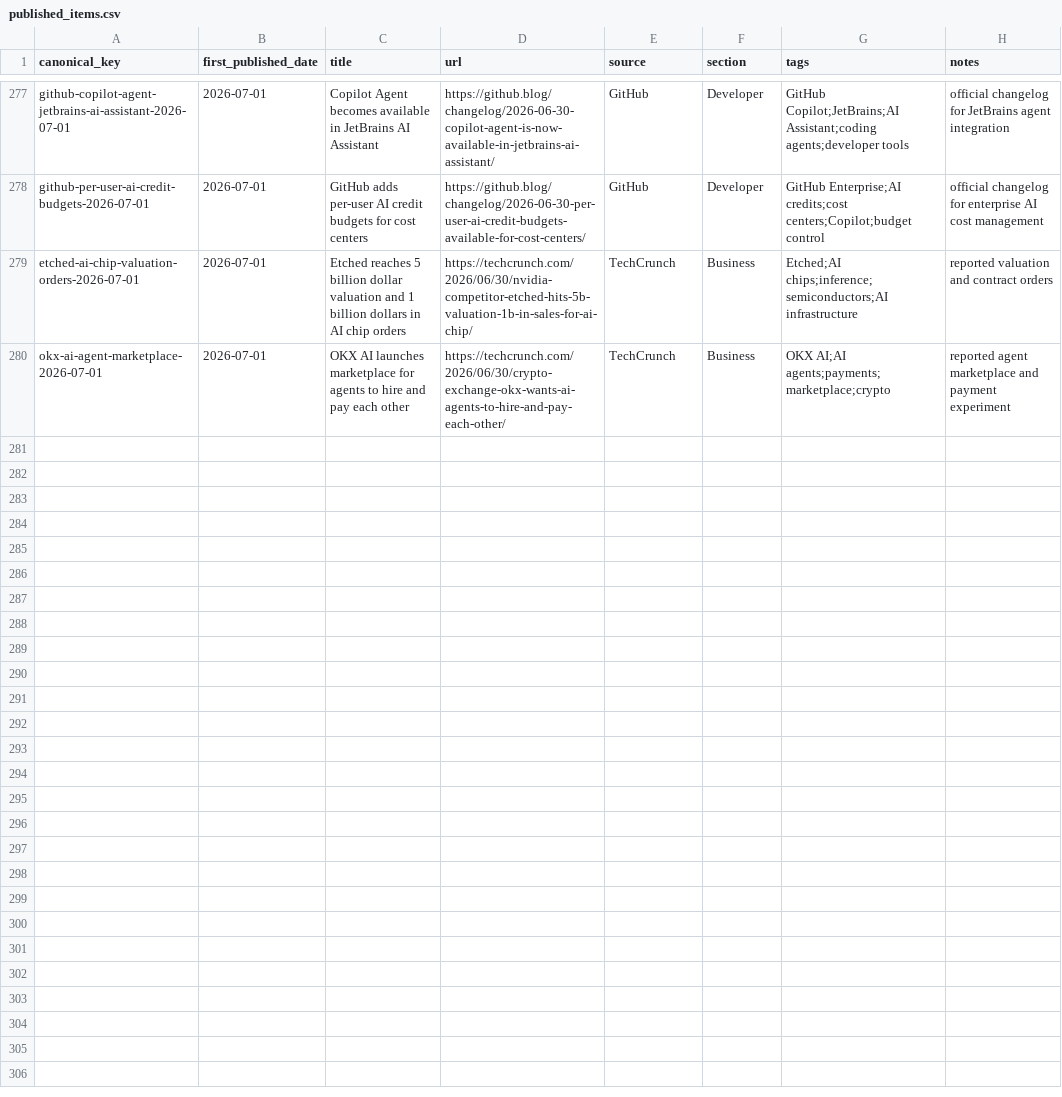
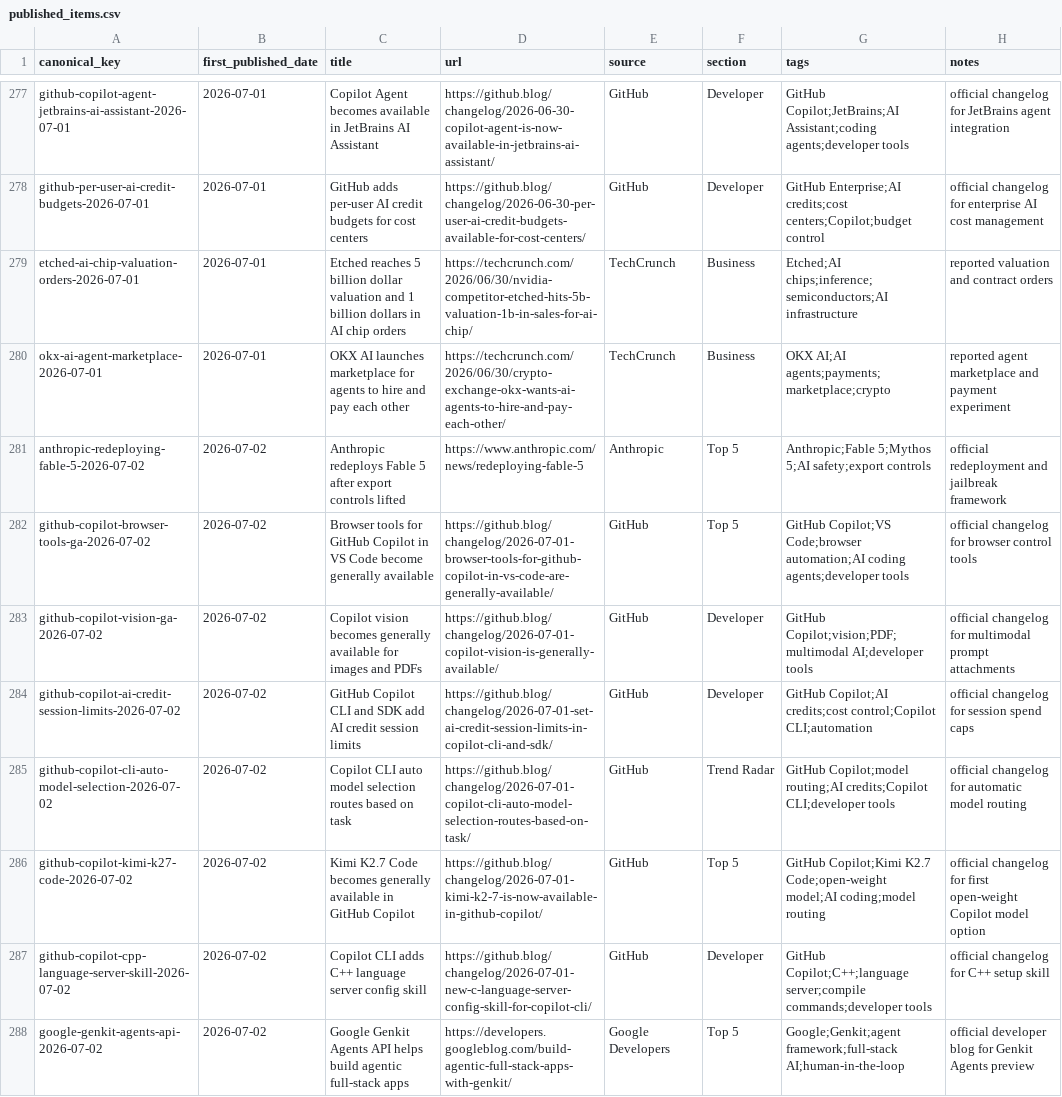
Before and after one commit to Beaten-to-it/newsNblog, a CSV file: data/published_items.csv, drawn as a sheet; only a part is shown, gaps mark what is left out; the diff covers the shown part only; the diff names each change by its address in the sheet, - before the commit and + after, or states it on an @@ line.

```diff
--- a/data/published_items.csv
+++ b/data/published_items.csv
+row 281: anthropic-redeploying-fable-5-2026-07-02 | 2026-07-02 | Anthropic redeploys Fable 5 after export controls lifted | https://www.anthropic.com/news/redeploying-fable-5 | Anthropic | Top 5 | Anthropic;Fable 5;Mythos 5;AI safety;export controls | official redeployment and jailbreak framework
+row 282: github-copilot-browser-tools-ga-2026-07-02 | 2026-07-02 | Browser tools for GitHub Copilot in VS Code become generally available | https://github.blog/changelog/2026-07-01-browser-tools-for-github-copilot-in-vs-code-are-generally-available/ | GitHub | Top 5 | GitHub Copilot;VS Code;browser automation;AI coding agents;developer tools | official changelog for browser control tools
+row 283: github-copilot-vision-ga-2026-07-02 | 2026-07-02 | Copilot vision becomes generally available for images and PDFs | https://github.blog/changelog/2026-07-01-copilot-vision-is-generally-available/ | GitHub | Developer | GitHub Copilot;vision;PDF;multimodal AI;developer tools | official changelog for multimodal prompt attachments
+row 284: github-copilot-ai-credit-session-limits-2026-07-02 | 2026-07-02 | GitHub Copilot CLI and SDK add AI credit session limits | https://github.blog/changelog/2026-07-01-set-ai-credit-session-limits-in-copilot-cli-and-sdk/ | GitHub | Developer | GitHub Copilot;AI credits;cost control;Copilot CLI;automation | official changelog for session spend caps
+row 285: github-copilot-cli-auto-model-selection-2026-07-02 | 2026-07-02 | Copilot CLI auto model selection routes based on task | https://github.blog/changelog/2026-07-01-copilot-cli-auto-model-selection-routes-based-on-task/ | GitHub | Trend Radar | GitHub Copilot;model routing;AI credits;Copilot CLI;developer tools | official changelog for automatic model routing
+row 286: github-copilot-kimi-k27-code-2026-07-02 | 2026-07-02 | Kimi K2.7 Code becomes generally available in GitHub Copilot | https://github.blog/changelog/2026-07-01-kimi-k2-7-is-now-available-in-github-copilot/ | GitHub | Top 5 | GitHub Copilot;Kimi K2.7 Code;open-weight model;AI coding;model routing | official changelog for first open-weight Copilot model option
+row 287: github-copilot-cpp-language-server-skill-2026-07-02 | 2026-07-02 | Copilot CLI adds C++ language server config skill | https://github.blog/changelog/2026-07-01-new-c-language-server-config-skill-for-copilot-cli/ | GitHub | Developer | GitHub Copilot;C++;language server;compile commands;developer tools | official changelog for C++ setup skill
+row 288: google-genkit-agents-api-2026-07-02 | 2026-07-02 | Google Genkit Agents API helps build agentic full-stack apps | https://developers.googleblog.com/build-agentic-full-stack-apps-with-genkit/ | Google Developers | Top 5 | Google;Genkit;agent framework;full-stack AI;human-in-the-loop | official developer blog for Genkit Agents preview
```
Also changed, not shown: 7 added rows elsewhere in this file, data/published_items_ax.csv, 2 other files.
